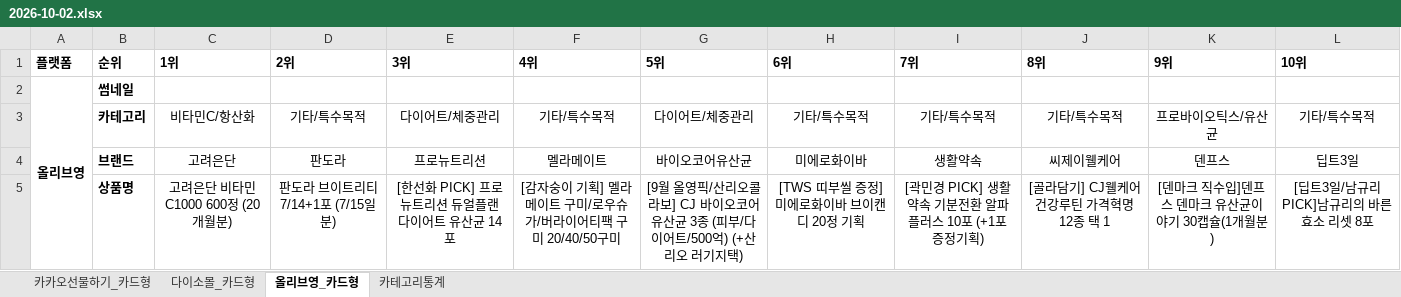
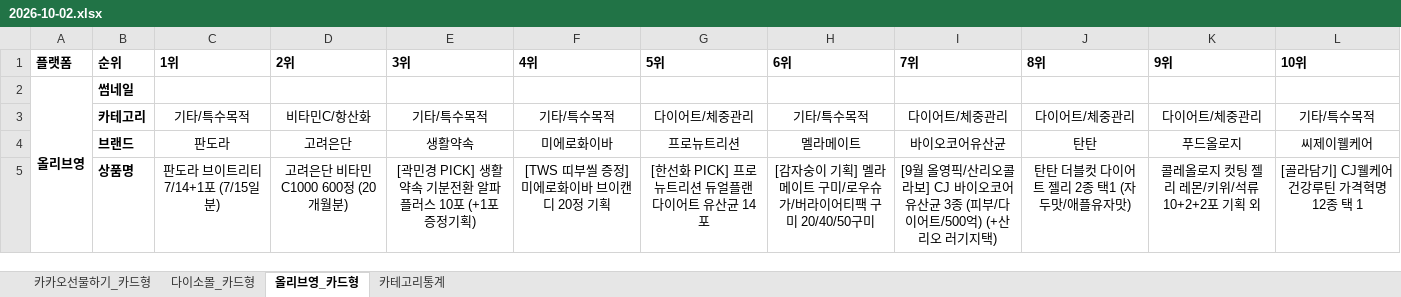
Before and after one commit to primexx98-sudo/online-mall-ranking, an Excel workbook: data/daily/2026-10/2026-10-02.xlsx, sheet 올리브영_카드형, drawn as a sheet; only a part is shown; values as stored, in another font and other column widths than the file's, no borders; charts and pictures not drawn; the diff covers the shown part only; the diff names each change by its address in the sheet, - before the commit and + after, or states it on an @@ line.

```diff
--- a/data/daily/2026-10/2026-10-02.xlsx (sheet 올리브영_카드형)
+++ b/data/daily/2026-10/2026-10-02.xlsx (sheet 올리브영_카드형)
-C3 (1위): 비타민C/항산화
+C3 (1위): 기타/특수목적
-D3 (2위): 기타/특수목적
+D3 (2위): 비타민C/항산화
-E3 (3위): 다이어트/체중관리
+E3 (3위): 기타/특수목적
-I3 (7위): 기타/특수목적
+I3 (7위): 다이어트/체중관리
-J3 (8위): 기타/특수목적
+J3 (8위): 다이어트/체중관리
-K3 (9위): 프로바이오틱스/유산균
+K3 (9위): 다이어트/체중관리
-C4 (1위): 고려은단
+C4 (1위): 판도라
-D4 (2위): 판도라
+D4 (2위): 고려은단
-E4 (3위): 프로뉴트리션
+E4 (3위): 생활약속
-F4 (4위): 멜라메이트
+F4 (4위): 미에로화이바
-G4 (5위): 바이오코어유산균
+G4 (5위): 프로뉴트리션
-H4 (6위): 미에로화이바
+H4 (6위): 멜라메이트
-I4 (7위): 생활약속
+I4 (7위): 바이오코어유산균
-J4 (8위): 씨제이웰케어
+J4 (8위): 탄탄
-K4 (9위): 덴프스
+K4 (9위): 푸드올로지
-L4 (10위): 딥트3일
+L4 (10위): 씨제이웰케어
-C5 (1위): 고려은단 비타민C1000 600정 (20개월분)
+C5 (1위): 판도라 브이트리티 7/14+1포 (7/15일분)
-D5 (2위): 판도라 브이트리티 7/14+1포 (7/15일분)
+D5 (2위): 고려은단 비타민C1000 600정 (20개월분)
-E5 (3위): [한선화 PICK] 프로뉴트리션 듀얼플랜 다이어트 유산균 14포
+E5 (3위): [곽민경 PICK] 생활약속 기분전환 알파플러스 10포 (+1포 증정기획)
-F5 (4위): [감자숭이 기획] 멜라메이트 구미/로우슈가/버라이어티팩 구미 20/40/50구미
+F5 (4위): [TWS 띠부씰 증정] 미에로화이바 브이캔디 20정 기획
-G5 (5위): [9월 올영픽/산리오콜라보] CJ 바이오코어 유산균 3종 (피부/다이어트/500억) (+산리오 러기지택)
+G5 (5위): [한선화 PICK] 프로뉴트리션 듀얼플랜 다이어트 유산균 14포
-H5 (6위): [TWS 띠부씰 증정] 미에로화이바 브이캔디 20정 기획
+H5 (6위): [감자숭이 기획] 멜라메이트 구미/로우슈가/버라이어티팩 구미 20/40/50구미
-I5 (7위): [곽민경 PICK] 생활약속 기분전환 알파플러스 10포 (+1포 증정기획)
+I5 (7위): [9월 올영픽/산리오콜라보] CJ 바이오코어 유산균 3종 (피부/다이어트/500억) (+산리오 러기지택)
-J5 (8위): [골라담기] CJ웰케어 건강루틴 가격혁명 12종 택 1
+J5 (8위): 탄탄 더블컷 다이어트 젤리 2종 택1 (자두맛/애플유자맛)
-K5 (9위): [덴마크 직수입]덴프스 덴마크 유산균이야기 30캡슐(1개월분)
+K5 (9위): 콜레올로지 컷팅 젤리 레몬/키위/석류 10+2+2포 기획 외
-L5 (10위): [딥트3일/남규리PICK]남규리의 바른 효소 리셋 8포
+L5 (10위): [골라담기] CJ웰케어 건강루틴 가격혁명 12종 택 1
```
Also changed, not shown: 28 edited cells elsewhere in this sheet, sheet 카카오선물하기_카드형, sheet 다이소몰_카드형, sheet 카테고리통계, charts or pictures.
